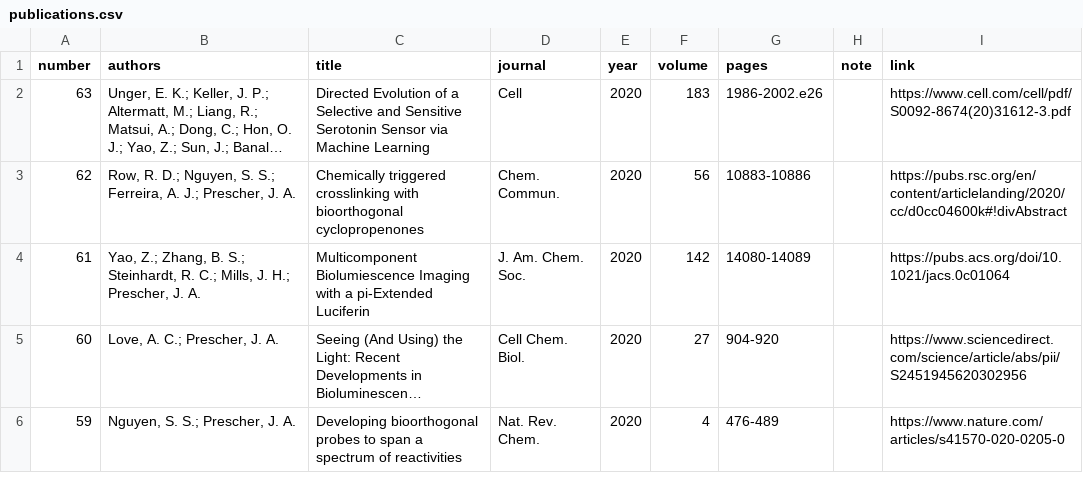
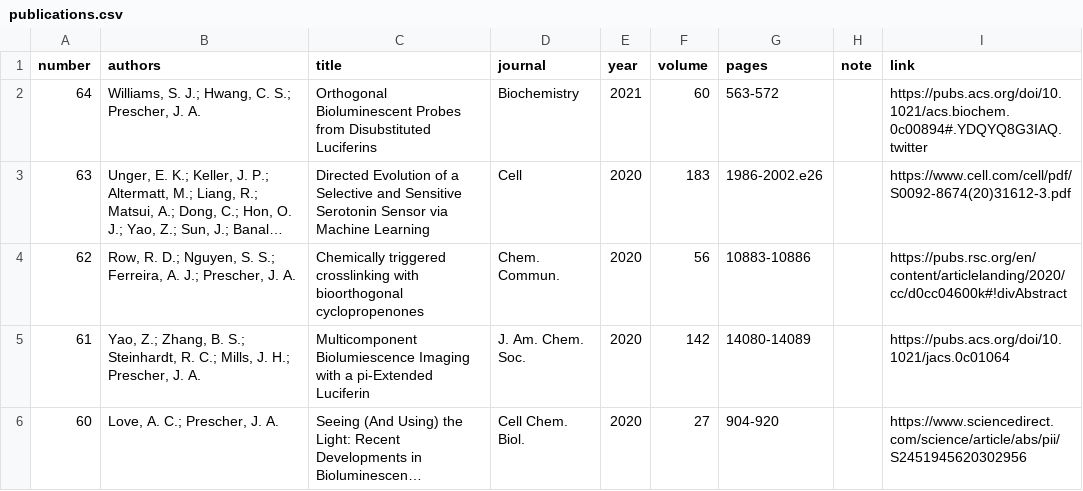
Before and after one commit to c-bun/Prescher-Lab-Site, a CSV file: _data/publications.csv, drawn as a sheet; only a part is shown; the shorter side is filled out with more unchanged rows; long unchanged cells end in …; the diff names each change by its address in the sheet, - before the commit and + after, or states it on an @@ line.

Commit message:
PrescherLabSite_March2021_Update1

```diff
--- a/_data/publications.csv
+++ b/_data/publications.csv
+row 2: 64 | Williams, S. J.; Hwang, C. S.; Prescher, J. A. | Orthogonal Bioluminescent Probes from Disubstituted Luciferins | Biochemistry | 2021 | 60 | 563-572 |  | https://pubs.acs.org/doi/10.1021/acs.biochem.0c00894#.YDQYQ8G3IAQ.twitter
```
Also changed, not shown: 2 other files.
